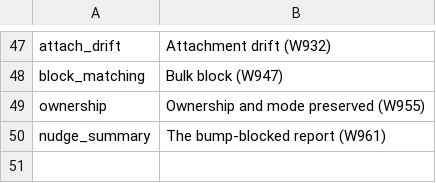
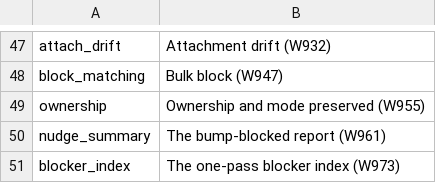
Before and after one commit to mikemol/mtools, a TSV file: pathsforward/rubric.tsv, drawn as a sheet; only a part is shown, gaps mark what is left out; the diff names each change by its address in the sheet, - before the commit and + after, or states it on an @@ line.

```diff
--- a/pathsforward/rubric.tsv
+++ b/pathsforward/rubric.tsv
+row 51: blocker_index | The one-pass blocker index (W973)
```
Also changed, not shown: 7 other files.
